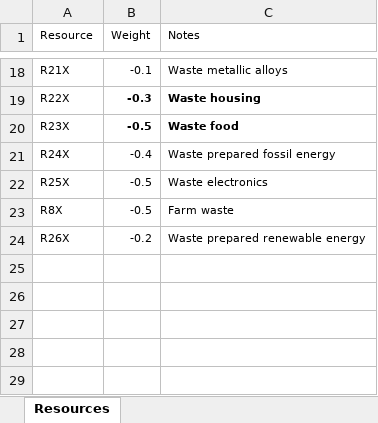
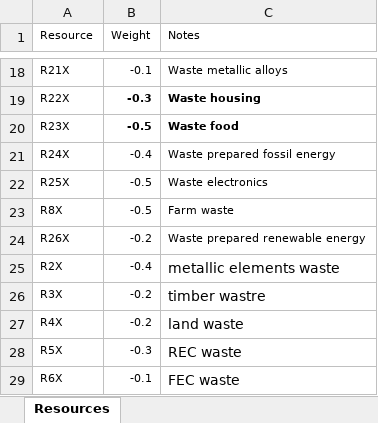
Before and after one commit to divyaprabhakaran7/AI-Spring-2021, an Excel workbook: data/resource_data.xlsx, sheet Resources, drawn as a sheet; only a part is shown, gaps mark what is left out; values as stored, in another font and other column widths than the file's, no borders; the diff names each change by its address in the sheet, - before the commit and + after, or states it on an @@ line.

Commit message:
added waste resources and finished utility files

```diff
--- a/data/resource_data.xlsx (sheet Resources)
+++ b/data/resource_data.xlsx (sheet Resources)
+row 25: R2X | -0.4 | metallic elements waste
+row 26: R3X | -0.2 | timber wastre
+row 27: R4X | -0.2 | land waste
+row 28: R5X | -0.3 | REC waste
+row 29: R6X | -0.1 | FEC waste
```
Also changed, not shown: 1 other file.
